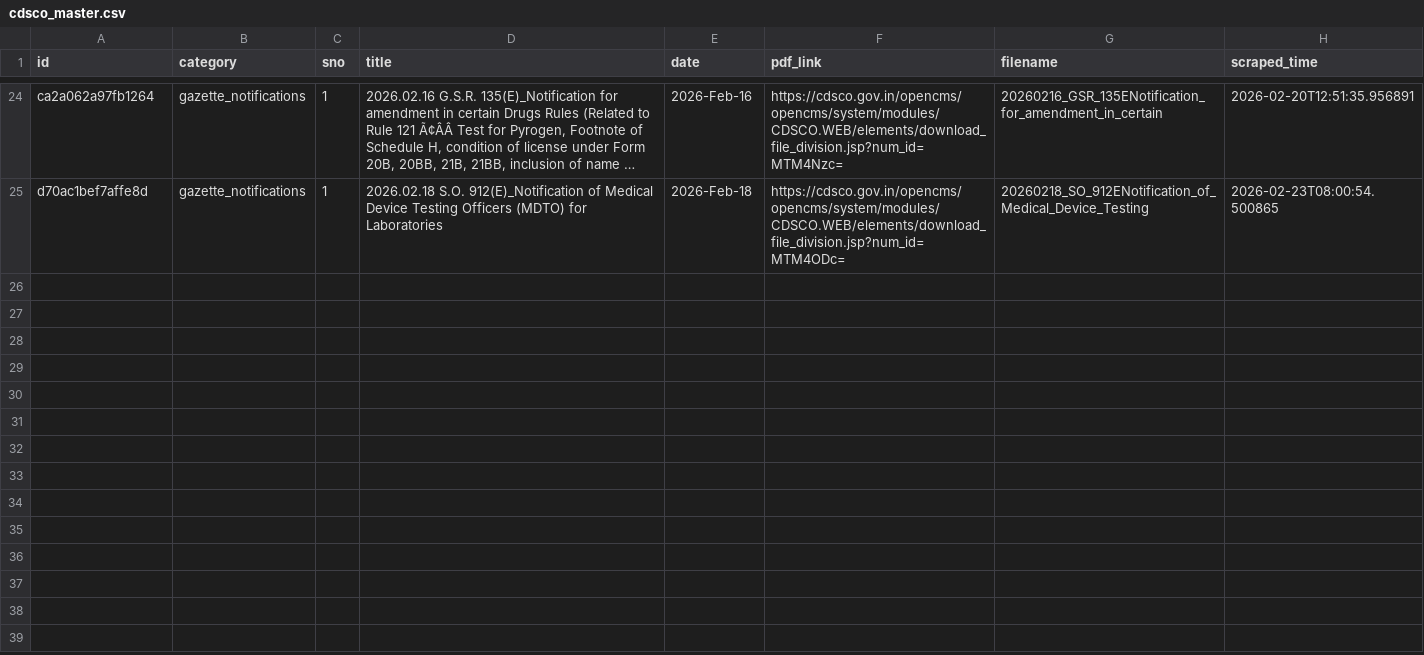
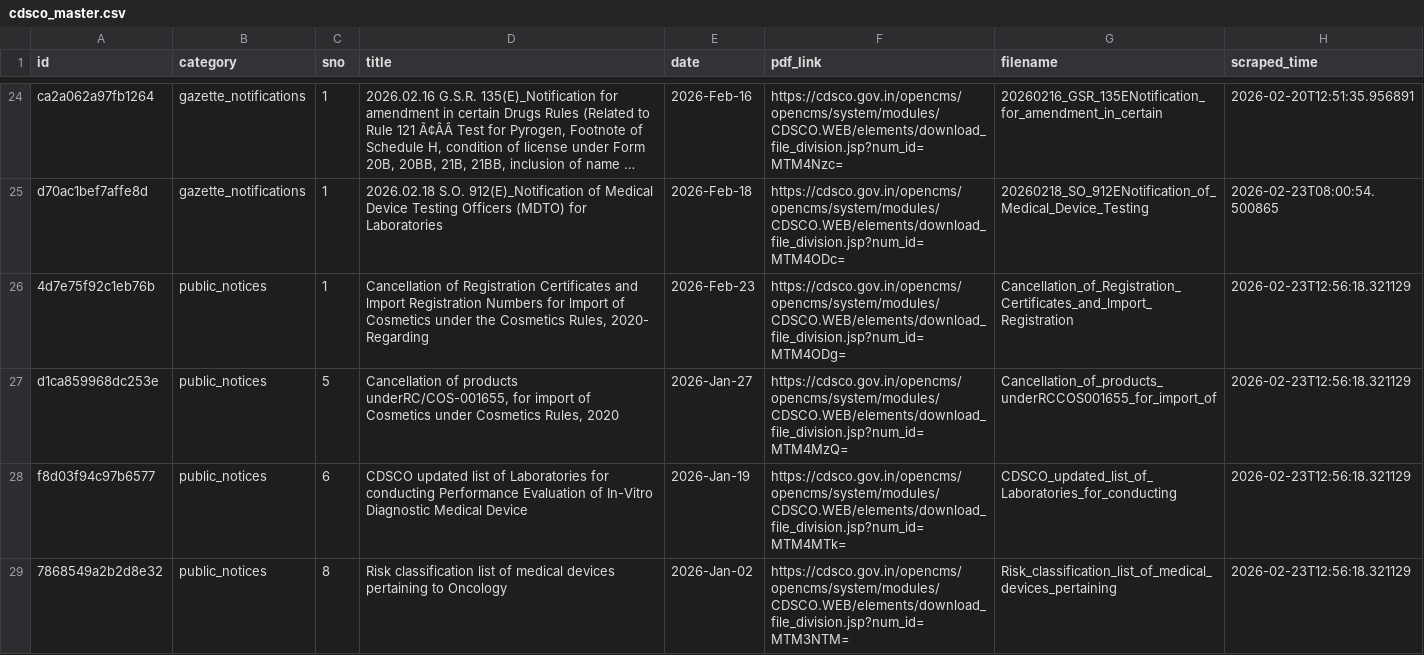
Before and after one commit to Legaltech-TL/trilegal-regulatory-updates, a CSV file: cdsco/cdsco_master.csv, drawn as a sheet; only a part is shown, gaps mark what is left out; long unchanged cells end in …; the diff names each change by its address in the sheet, - before the commit and + after, or states it on an @@ line.

```diff
--- a/cdsco/cdsco_master.csv
+++ b/cdsco/cdsco_master.csv
+row 26: 4d7e75f92c1eb76b | public_notices | 1 | Cancellation of Registration Certificates and lmport Registration Numbers for lmport of Cosmetics under the Cosmetics Rules, 2020- Regarding | 2026-Feb-23 | https://cdsco.gov.in/opencms/opencms/system/modules/CDSCO.WEB/elements/download_file_division.jsp?num_id=MTM4ODg= | Cancellation_of_Registration_Certificates_and_lmport_Registration | 2026-02-23T12:56:18.321129
+row 27: d1ca859968dc253e | public_notices | 5 | Cancellation of products underRC/COS-001655, for import of Cosmetics under Cosmetics Rules, 2020 | 2026-Jan-27 | https://cdsco.gov.in/opencms/opencms/system/modules/CDSCO.WEB/elements/download_file_division.jsp?num_id=MTM4MzQ= | Cancellation_of_products_underRCCOS001655_for_import_of | 2026-02-23T12:56:18.321129
+row 28: f8d03f94c97b6577 | public_notices | 6 | CDSCO updated list of Laboratories for conducting Performance Evaluation of In-Vitro Diagnostic Medical Device | 2026-Jan-19 | https://cdsco.gov.in/opencms/opencms/system/modules/CDSCO.WEB/elements/download_file_division.jsp?num_id=MTM4MTk= | CDSCO_updated_list_of_Laboratories_for_conducting | 2026-02-23T12:56:18.321129
+row 29: 7868549a2b2d8e32 | public_notices | 8 | Risk classification list of medical devices pertaining to Oncology | 2026-Jan-02 | https://cdsco.gov.in/opencms/opencms/system/modules/CDSCO.WEB/elements/download_file_division.jsp?num_id=MTM3NTM= | Risk_classification_list_of_medical_devices_pertaining | 2026-02-23T12:56:18.321129
```
Also changed, not shown: 1 other file.
